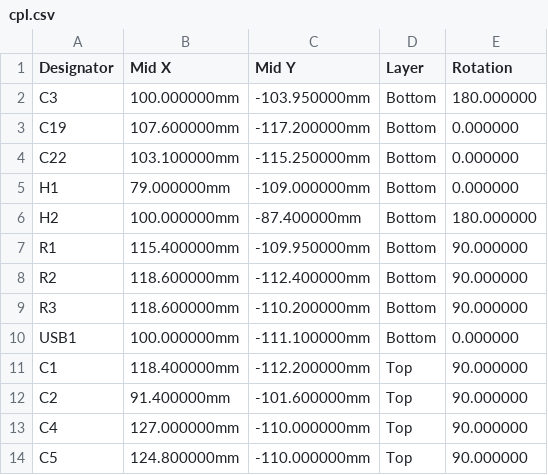
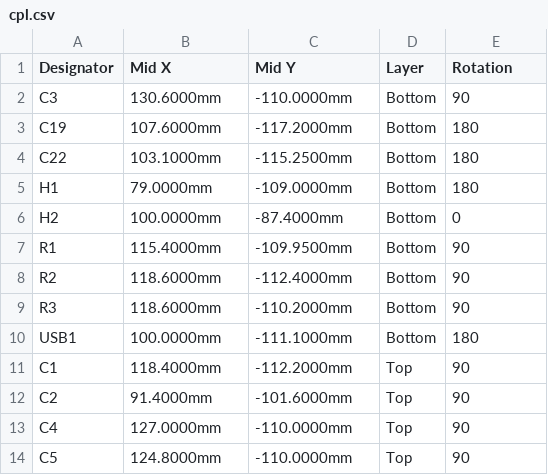
Before and after one commit to Woz4tetra/auto-battlebot, a CSV file: hardware/mr_stabs_mk2_pcb/pcba/fab/cpl.csv, drawn as a sheet; only a part is shown; the diff covers the shown part only.

```diff
--- a/hardware/mr_stabs_mk2_pcb/pcba/fab/cpl.csv
+++ b/hardware/mr_stabs_mk2_pcb/pcba/fab/cpl.csv
@@ -1,14 +1,14 @@
 Designator,Mid X,Mid Y,Layer,Rotation
-C3,100.000000mm,-103.950000mm,Bottom,180.000000
-C19,107.600000mm,-117.200000mm,Bottom,0.000000
-C22,103.100000mm,-115.250000mm,Bottom,0.000000
-H1,79.000000mm,-109.000000mm,Bottom,0.000000
-H2,100.000000mm,-87.400000mm,Bottom,180.000000
-R1,115.400000mm,-109.950000mm,Bottom,90.000000
-R2,118.600000mm,-112.400000mm,Bottom,90.000000
-R3,118.600000mm,-110.200000mm,Bottom,90.000000
-USB1,100.000000mm,-111.100000mm,Bottom,0.000000
-C1,118.400000mm,-112.200000mm,Top,90.000000
-C2,91.400000mm,-101.600000mm,Top,90.000000
-C4,127.000000mm,-110.000000mm,Top,90.000000
-C5,124.800000mm,-110.000000mm,Top,90.000000
+C3,130.6000mm,-110.0000mm,Bottom,90
+C19,107.6000mm,-117.2000mm,Bottom,180
+C22,103.1000mm,-115.2500mm,Bottom,180
+H1,79.0000mm,-109.0000mm,Bottom,180
+H2,100.0000mm,-87.4000mm,Bottom,0
+R1,115.4000mm,-109.9500mm,Bottom,90
+R2,118.6000mm,-112.4000mm,Bottom,90
+R3,118.6000mm,-110.2000mm,Bottom,90
+USB1,100.0000mm,-111.1000mm,Bottom,180
+C1,118.4000mm,-112.2000mm,Top,90
+C2,91.4000mm,-101.6000mm,Top,90
+C4,127.0000mm,-110.0000mm,Top,90
+C5,124.8000mm,-110.0000mm,Top,90
```
Also changed, not shown: 126 edited cells elsewhere in this file, hardware/mr_stabs_mk2_pcb/pcba/fab/pos.csv, 36 other files.
